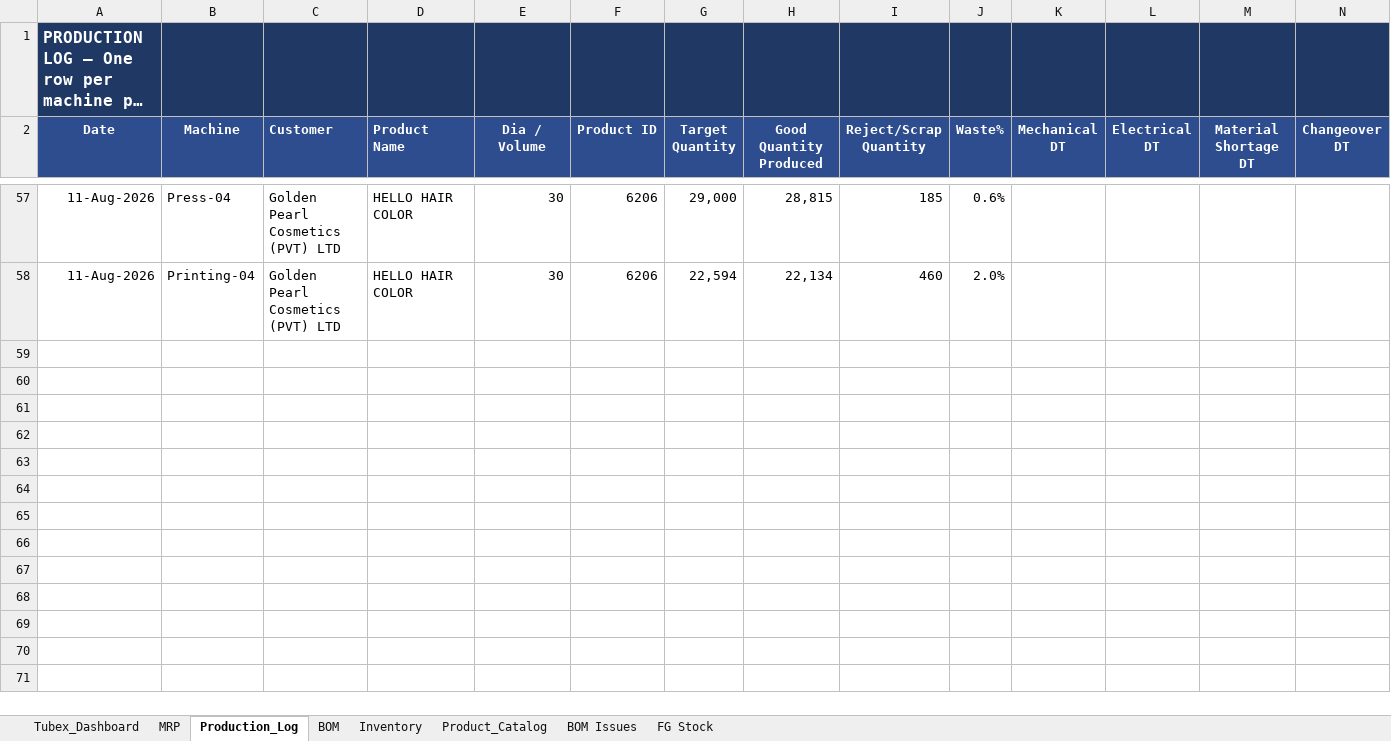
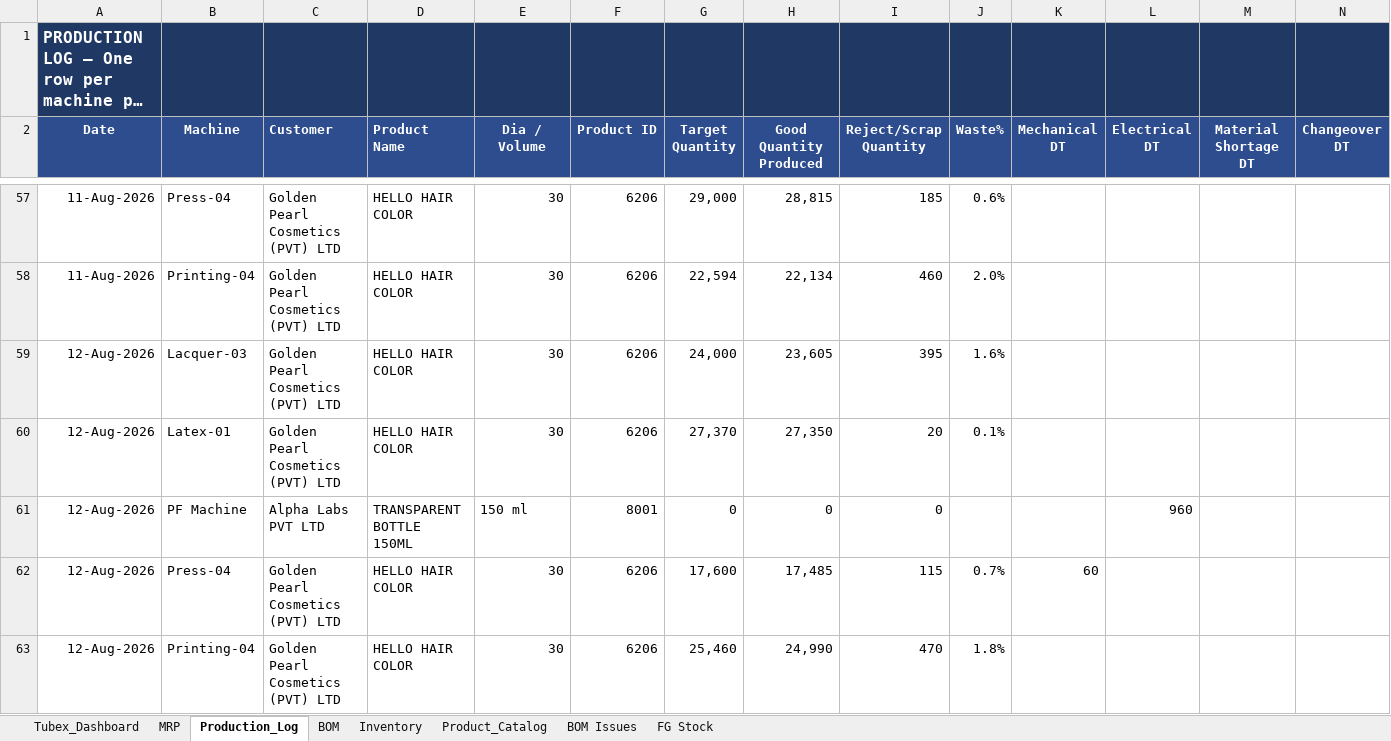
Before and after one commit to ckndr/alpha-containers, an Excel workbook: Tubex_Aug26.xlsx, sheet Production_Log, drawn as a sheet; only a part is shown, gaps mark what is left out; long unchanged cells end in …; values as stored, in another font and other column widths than the file's, no borders; rows hold the shown columns only; the diff names each change by its address in the sheet, - before the commit and + after, or states it on an @@ line.

```diff
--- a/Tubex_Aug26.xlsx (sheet Production_Log)
+++ b/Tubex_Aug26.xlsx (sheet Production_Log)
+row 59: 12-Aug-2026 | Lacquer-03 | Golden Pearl Cosmetics (PVT) LTD | HELLO HAIR COLOR | 30 | 6206 | 24,000 | 23,605 | 395 | 1.6%
+row 60: 12-Aug-2026 | Latex-01 | Golden Pearl Cosmetics (PVT) LTD | HELLO HAIR COLOR | 30 | 6206 | 27,370 | 27,350 | 20 | 0.1%
+row 61: 12-Aug-2026 | PF Machine | Alpha Labs PVT LTD | TRANSPARENT BOTTLE 150ML | 150 ml | 8001 | 0 | 0 | 0 |  |  | 960
+row 62: 12-Aug-2026 | Press-04 | Golden Pearl Cosmetics (PVT) LTD | HELLO HAIR COLOR | 30 | 6206 | 17,600 | 17,485 | 115 | 0.7% | 60
+row 63: 12-Aug-2026 | Printing-04 | Golden Pearl Cosmetics (PVT) LTD | HELLO HAIR COLOR | 30 | 6206 | 25,460 | 24,990 | 470 | 1.8%
```
Also changed, not shown: sheet Tubex_Dashboard, sheet MRP, sheet FG Stock, sheet Inventory, formulas that keep their value, hidden cells, 4 other files.
